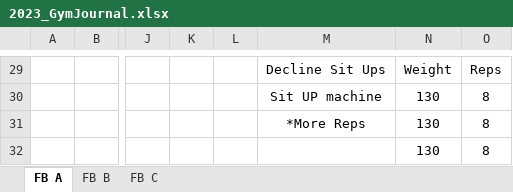
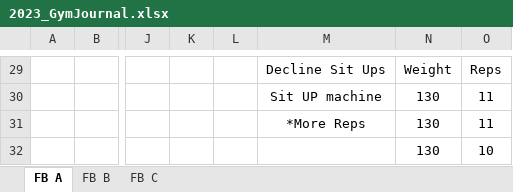
Before and after one commit to morganbo85/itstechtime, an Excel workbook: fitness/2023/08/2023_GymJournal.xlsx, sheet FB A, drawn as a sheet; only a part is shown, gaps mark what is left out; values as stored, in another font and other column widths than the file's, no borders; the diff covers the shown part only; the diff names each change by its address in the sheet, - before the commit and + after, or states it on an @@ line.

```diff
--- a/fitness/2023/08/2023_GymJournal.xlsx (sheet FB A)
+++ b/fitness/2023/08/2023_GymJournal.xlsx (sheet FB A)
-O30:O31: 8
+O30:O31: 11
-O32: 8
+O32: 10
```
Also changed, not shown: 36 edited cells elsewhere in this sheet, sheet FB B.
